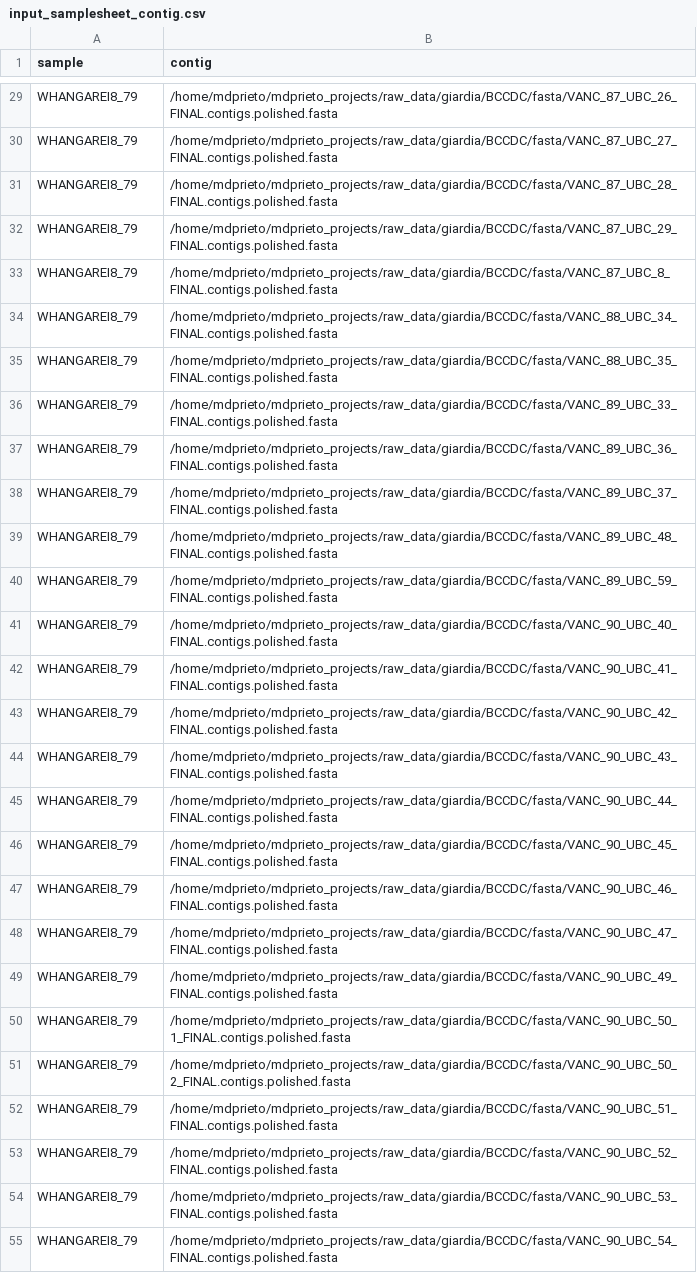
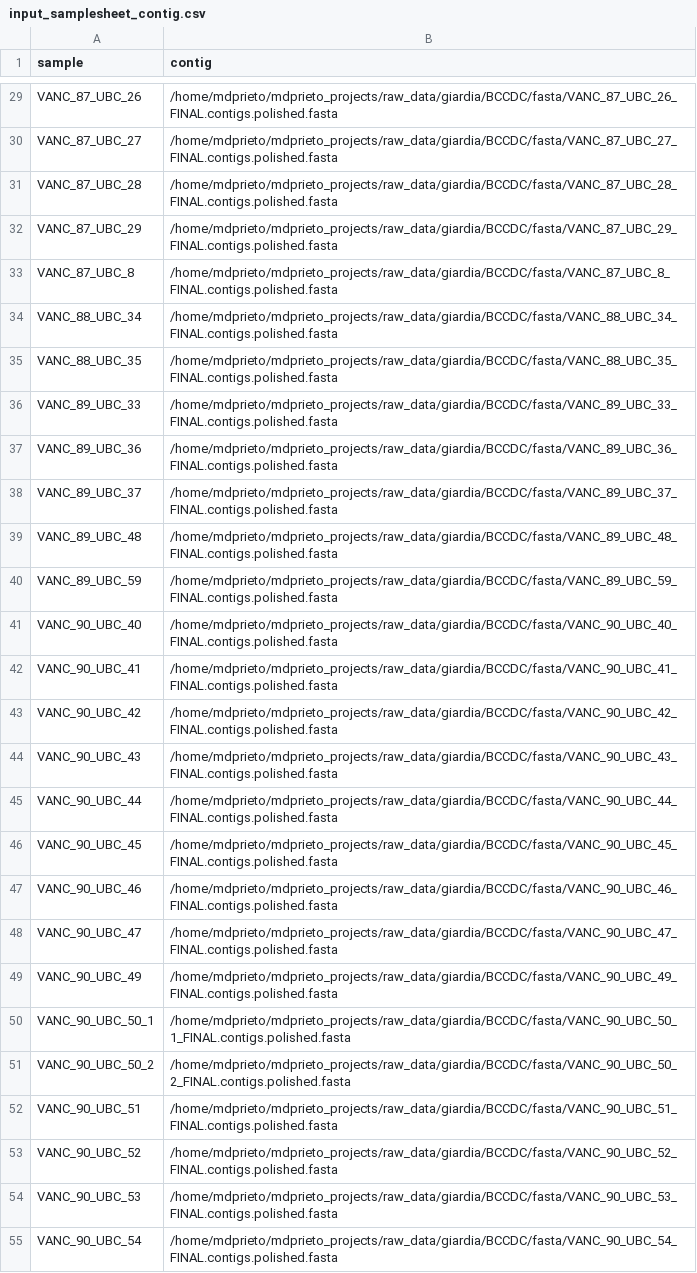
Before and after one commit to azmigueldario/giardia_mlst_2023, a CSV file: processed_data/input_samplesheet_contig.csv, drawn as a sheet; only a part is shown, gaps mark what is left out; the diff covers the shown part only; the diff names each change by its address in the sheet, - before the commit and + after, or states it on an @@ line.

Commit message:
updated python script for test/train split
sample_train_test.py:
- Additional descriptions of required parameters
- Explains necessary requirement in input dataset
- Merges train and testing subsets into the same output file
- Additional explanations added

```diff
--- a/processed_data/input_samplesheet_contig.csv
+++ b/processed_data/input_samplesheet_contig.csv
-A29 (sample): WHANGAREI8_79
+A29 (sample): VANC_87_UBC_26
-A30 (sample): WHANGAREI8_79
+A30 (sample): VANC_87_UBC_27
-A31 (sample): WHANGAREI8_79
+A31 (sample): VANC_87_UBC_28
-A32 (sample): WHANGAREI8_79
+A32 (sample): VANC_87_UBC_29
-A33 (sample): WHANGAREI8_79
+A33 (sample): VANC_87_UBC_8
-A34 (sample): WHANGAREI8_79
+A34 (sample): VANC_88_UBC_34
-A35 (sample): WHANGAREI8_79
+A35 (sample): VANC_88_UBC_35
-A36 (sample): WHANGAREI8_79
+A36 (sample): VANC_89_UBC_33
-A37 (sample): WHANGAREI8_79
+A37 (sample): VANC_89_UBC_36
-A38 (sample): WHANGAREI8_79
+A38 (sample): VANC_89_UBC_37
-A39 (sample): WHANGAREI8_79
+A39 (sample): VANC_89_UBC_48
-A40 (sample): WHANGAREI8_79
+A40 (sample): VANC_89_UBC_59
-A41 (sample): WHANGAREI8_79
+A41 (sample): VANC_90_UBC_40
-A42 (sample): WHANGAREI8_79
+A42 (sample): VANC_90_UBC_41
-A43 (sample): WHANGAREI8_79
+A43 (sample): VANC_90_UBC_42
-A44 (sample): WHANGAREI8_79
+A44 (sample): VANC_90_UBC_43
-A45 (sample): WHANGAREI8_79
+A45 (sample): VANC_90_UBC_44
-A46 (sample): WHANGAREI8_79
+A46 (sample): VANC_90_UBC_45
-A47 (sample): WHANGAREI8_79
+A47 (sample): VANC_90_UBC_46
-A48 (sample): WHANGAREI8_79
+A48 (sample): VANC_90_UBC_47
-A49 (sample): WHANGAREI8_79
+A49 (sample): VANC_90_UBC_49
-A50 (sample): WHANGAREI8_79
+A50 (sample): VANC_90_UBC_50_1
-A51 (sample): WHANGAREI8_79
+A51 (sample): VANC_90_UBC_50_2
-A52 (sample): WHANGAREI8_79
+A52 (sample): VANC_90_UBC_51
-A53 (sample): WHANGAREI8_79
+A53 (sample): VANC_90_UBC_52
-A54 (sample): WHANGAREI8_79
+A54 (sample): VANC_90_UBC_53
-A55 (sample): WHANGAREI8_79
+A55 (sample): VANC_90_UBC_54
```
Also changed, not shown: 66 edited cells elsewhere in this file, 2 other files.
